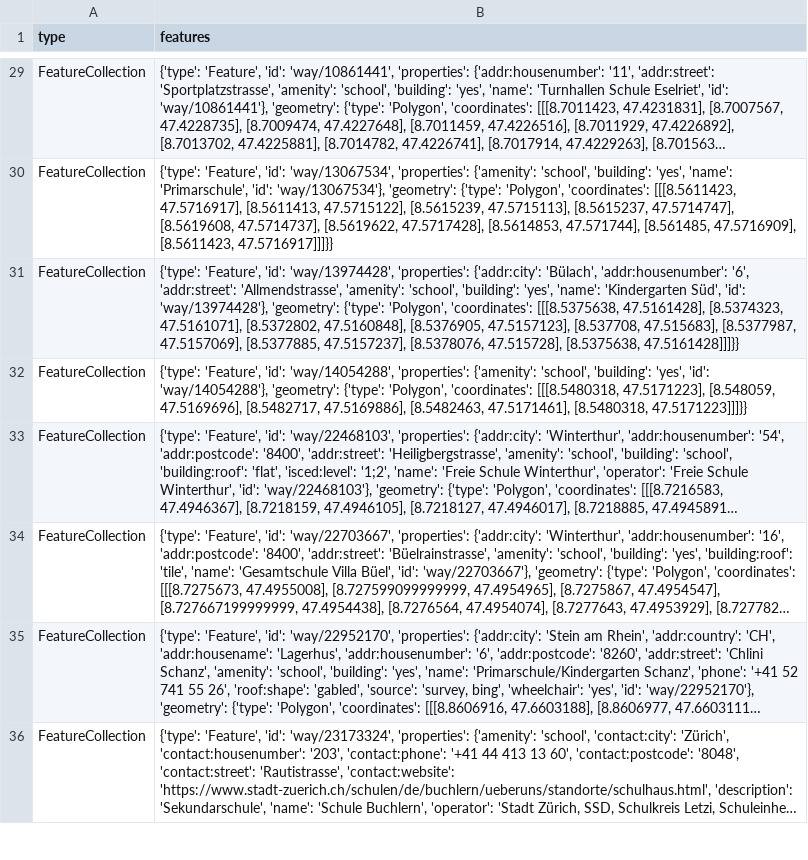
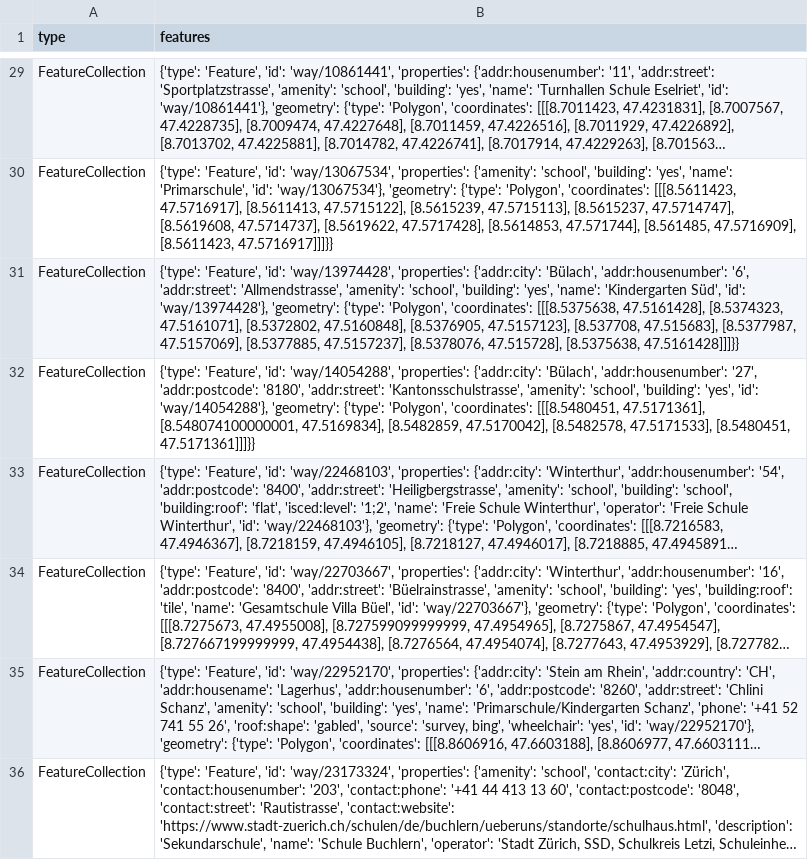
Before and after one commit to chnuessli/elz-data, a CSV file: data/csv/schools/schools_dispo_srz.csv, drawn as a sheet; only a part is shown, gaps mark what is left out; long unchanged cells end in …; the diff covers the shown part only; the diff names each change by its address in the sheet, - before the commit and + after, or states it on an @@ line.

```diff
--- a/data/csv/schools/schools_dispo_srz.csv
+++ b/data/csv/schools/schools_dispo_srz.csv
-B32 (features): …'way/14054288', 'properties': {'amenity': 'school', 'building': 'yes', 'id': 'way/14054288'}, 'geometry': {'type': 'Polygon', 'coordinates': [[[8.5480318, 47.5171223], [8.548059, 47.5169696], [8.5482717, 47.5169886], [8.5482463, 47.5171461], [8.5480318, 47.5171223]]]}}
+B32 (features): …'way/14054288', 'properties': {'addr:city': 'Bülach', 'addr:housenumber': '27', 'addr:postcode': '8180', 'addr:street': 'Kantonsschulstrasse', 'amenity': 'school', 'building': 'yes', 'id': 'way/14054288'}, 'geometry': {'type': 'Polygon', 'coordinates': [[[8.5480451, 47.5171361], [8.548074100000001, 47.5169834], [8.5482859, 47.5170042], [8.5482578, 47.5171533], [8.5480451, 47.5171361]]]}}
```
Also changed, not shown: 4 added rows, 2 removed rows and 5 edited cells elsewhere in this file, data/csv/facilities/hospital/hospital_dispo_srz.csv, data/csv/facilities/hospital/hospital_kt_zh.csv, 7 other files.
